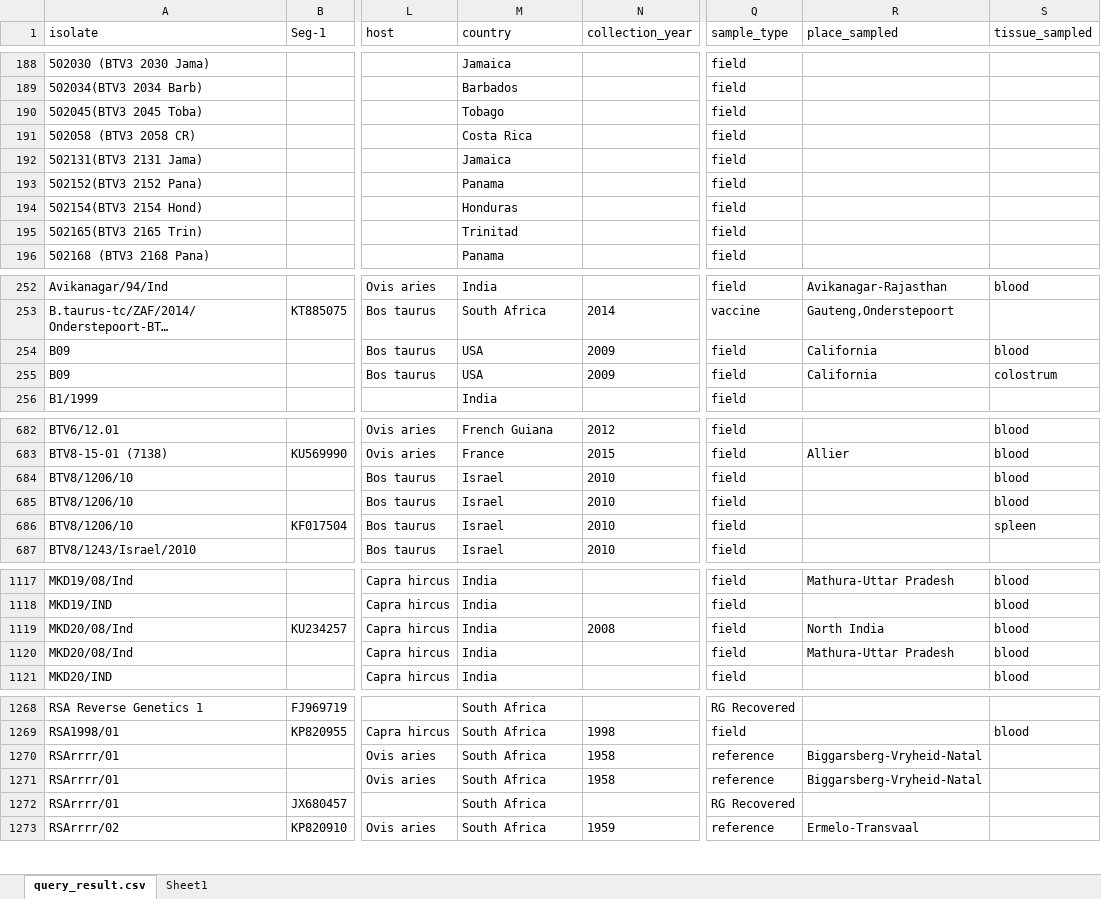
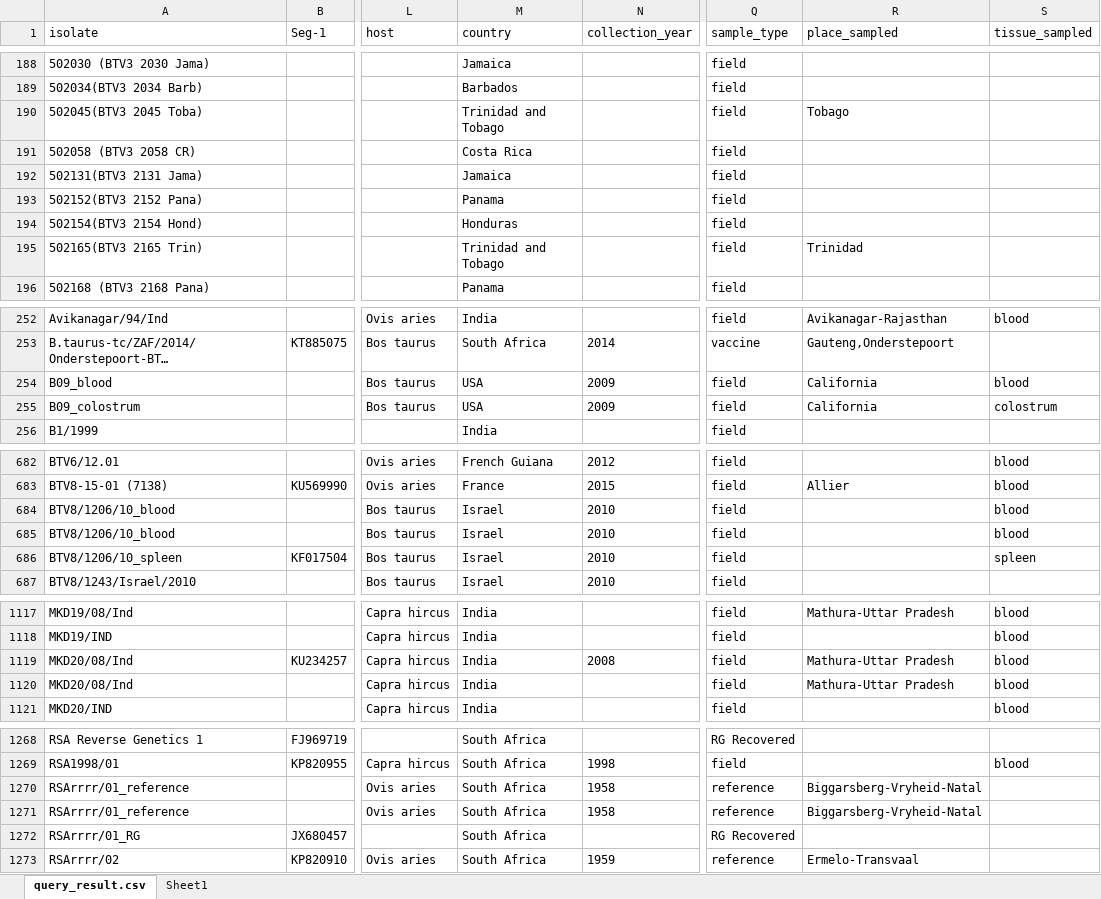
Before and after one commit to giffordlabcvr/BTV-GLUE, an Excel workbook: tabular/contributed/all_segs_per_isolate.xlsx, sheet query_result.csv, drawn as a sheet; only a part is shown, gaps mark what is left out; long unchanged cells end in …; values as stored, in another font and other column widths than the file's, no borders; conditional formats not drawn; the diff covers the shown part only; the diff names each change by its address in the sheet, - before the commit and + after, or states it on an @@ line.

```diff
--- a/tabular/contributed/all_segs_per_isolate.xlsx (sheet query_result.csv)
+++ b/tabular/contributed/all_segs_per_isolate.xlsx (sheet query_result.csv)
-M190 (country): Tobago
+M190 (country): Trinidad and Tobago
-R190 (place_sampled): (empty)
+R190 (place_sampled): Tobago
-M195 (country): Trinitad
+M195 (country): Trinidad and Tobago
-R195 (place_sampled): (empty)
+R195 (place_sampled): Trinidad
-A254 (isolate): B09
+A254 (isolate): B09_blood
-A255 (isolate): B09
+A255 (isolate): B09_colostrum
-A684:A685 (isolate): BTV8/1206/10
+A684:A685 (isolate): BTV8/1206/10_blood
-A686 (isolate): BTV8/1206/10
+A686 (isolate): BTV8/1206/10_spleen
-R1119 (place_sampled): North India
+R1119 (place_sampled): Mathura-Uttar Pradesh
-A1270:A1271 (isolate): RSArrrr/01
+A1270:A1271 (isolate): RSArrrr/01_reference
-A1272 (isolate): RSArrrr/01
+A1272 (isolate): RSArrrr/01_RG
```
Also changed, not shown: 8 added rows, 8 removed rows and 44 edited cells elsewhere in this sheet, 7 other files.
